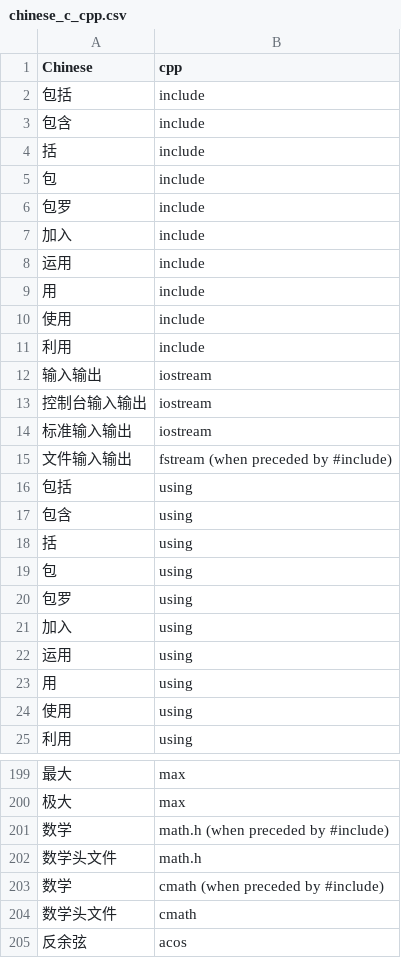
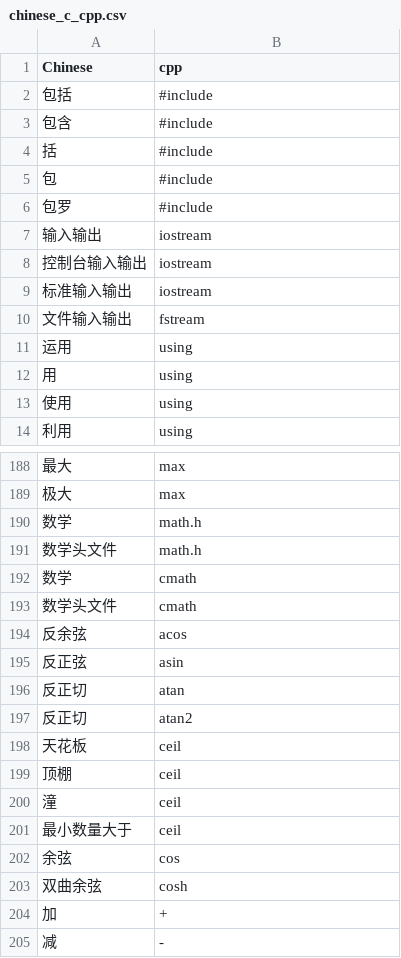
Before and after one commit to yoshinodev/langplusplus, a CSV file: translations/chinese_c_cpp.csv, drawn as a sheet; only a part is shown, gaps mark what is left out; the shorter side is filled out with more unchanged rows.

Commit message:
Add files via upload

```diff
--- a/translations/chinese_c_cpp.csv
+++ b/translations/chinese_c_cpp.csv
@@ -1,12 +1,7 @@
 Chinese,cpp
-包括,include
-包含,include
-括,include
-包,include
-包罗,include
-加入,include
-运用,include
-用,include
-使用,include
-利用,include
+包括,#include
+包含,#include
+括,#include
+包,#include
+包罗,#include
 输入输出,iostream
@@ -14,9 +9,3 @@ Chinese,cpp
 标准输入输出,iostream
-文件输入输出,fstream (when preceded by #include)
-包括,using
-包含,using
-括,using
-包,using
-包罗,using
-加入,using
+文件输入输出,fstream
 运用,using
@@ -200,5 +189,5 @@ Chinese,cpp
 极大,max
-数学,math.h (when preceded by #include)
+数学,math.h
 数学头文件,math.h
-数学,cmath (when preceded by #include)
+数学,cmath
 数学头文件,cmath
```
